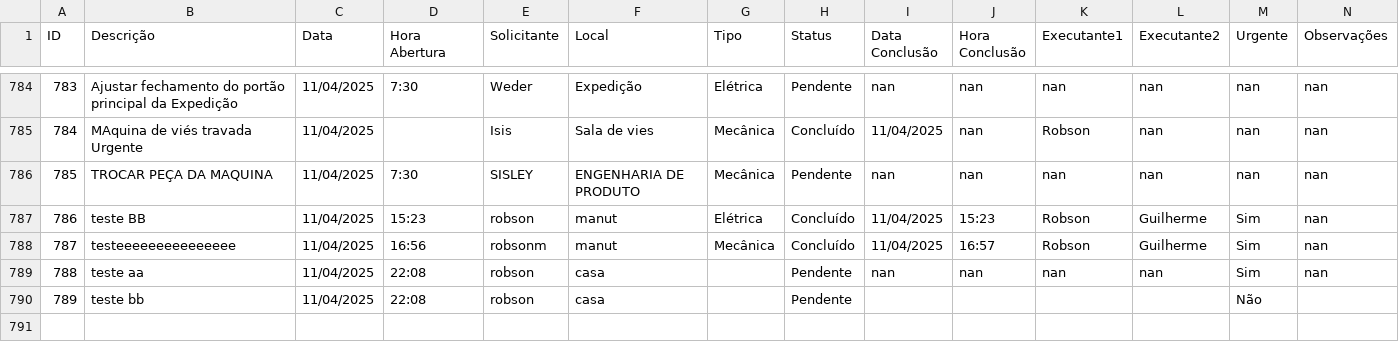
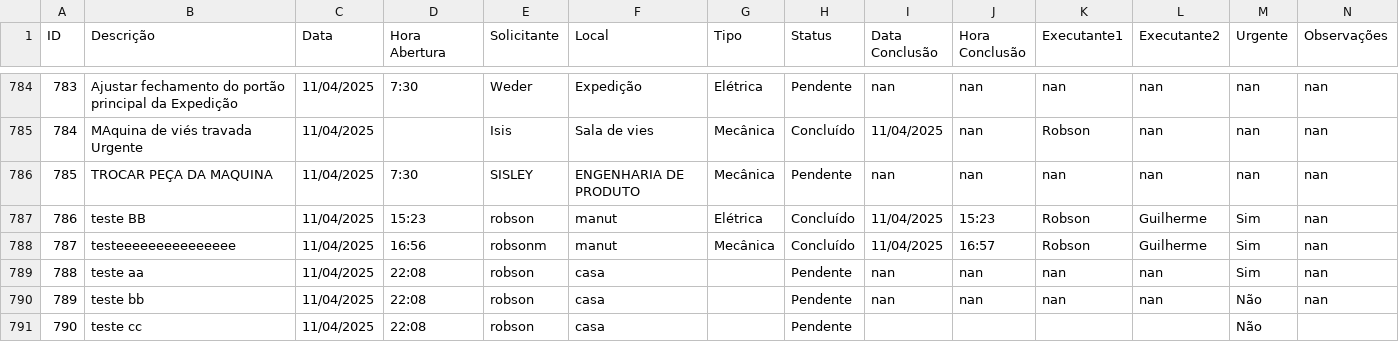
Before and after one commit to vilelarobson0971/OS_4.0, a CSV file: ordens_servico4.0.csv, drawn as a sheet; only a part is shown, gaps mark what is left out.

Commit message:
Atualização automática do sistema de OS

```diff
--- a/ordens_servico4.0.csv
+++ b/ordens_servico4.0.csv
@@ -790,2 +790,3 @@ Urgente ",11/04/2025,,Isis,Sala de vies,Mecânica,Concluído,11/04/2025,nan,Robs
 788,teste aa,11/04/2025,22:08,robson,casa,,Pendente,nan,nan,nan,nan,Sim,nan
-789,teste bb,11/04/2025,22:08,robson,casa,,Pendente,,,,,Não,
+789,teste bb,11/04/2025,22:08,robson,casa,,Pendente,nan,nan,nan,nan,Não,nan
+790,teste cc,11/04/2025,22:08,robson,casa,,Pendente,,,,,Não,
```
